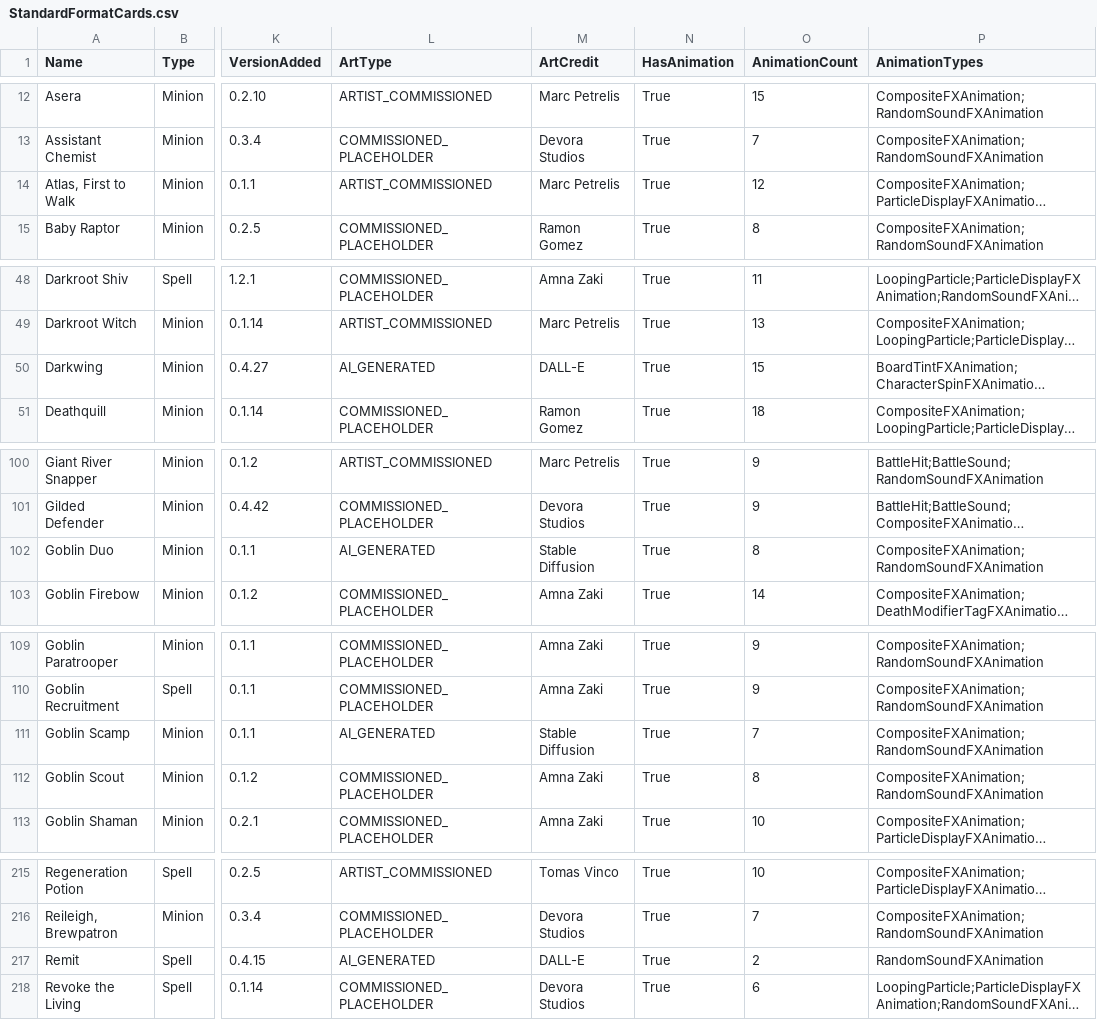
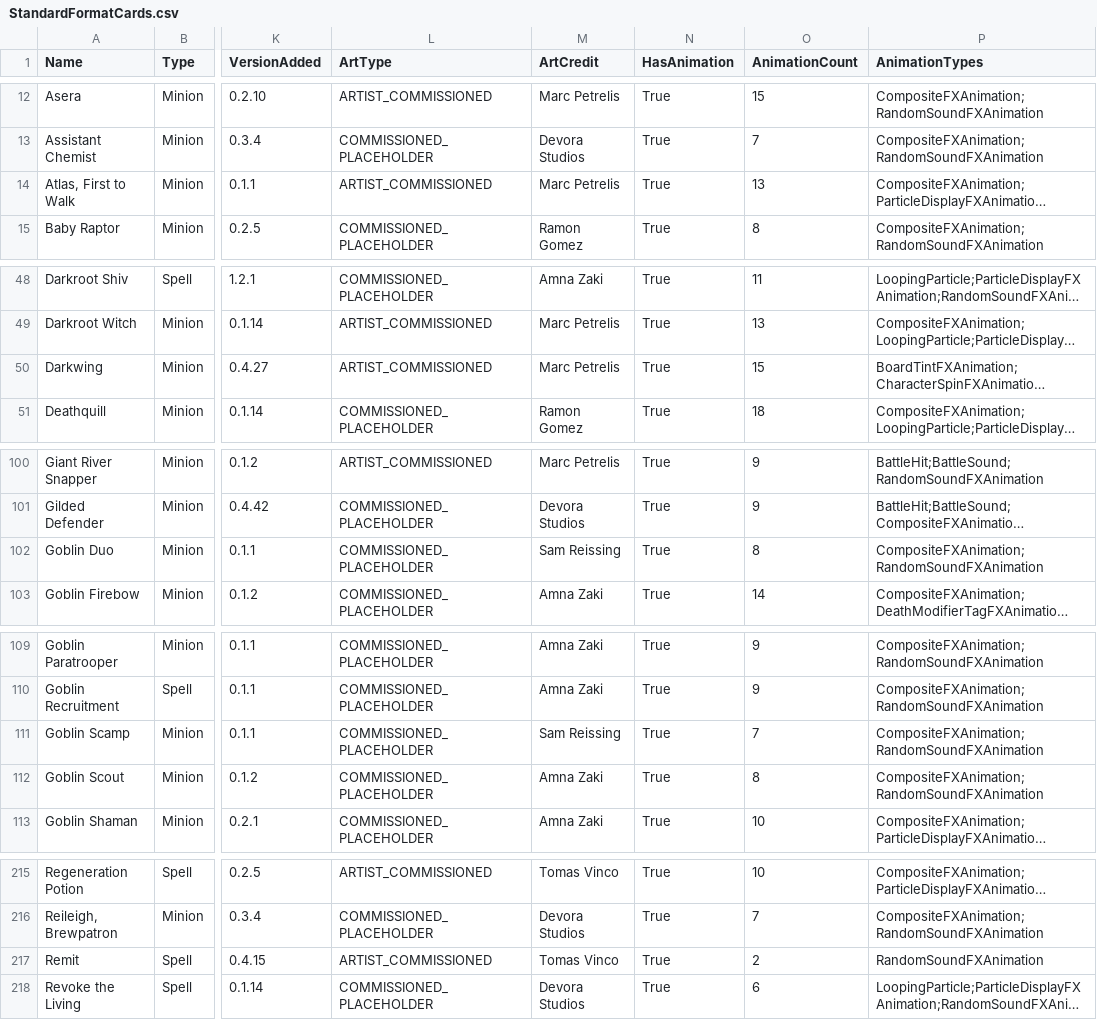
Before and after one commit to Atlas-Conquest-Game/atlas-conquest-website, a CSV file: StandardFormatCards.csv, drawn as a sheet; only a part is shown, gaps mark what is left out; long unchanged cells end in …; the diff names each change by its address in the sheet, - before the commit and + after, or states it on an @@ line.

Commit message:
Update card data, screenshots, artwork, and formats

```diff
--- a/StandardFormatCards.csv
+++ b/StandardFormatCards.csv
-O14 (AnimationCount): 12
+O14 (AnimationCount): 13
-L50 (ArtType): AI_GENERATED
+L50 (ArtType): ARTIST_COMMISSIONED
-M50 (ArtCredit): DALL-E
+M50 (ArtCredit): Marc Petrelis
-L102 (ArtType): AI_GENERATED
+L102 (ArtType): COMMISSIONED_PLACEHOLDER
-M102 (ArtCredit): Stable Diffusion
+M102 (ArtCredit): Sam Reissing
-L111 (ArtType): AI_GENERATED
+L111 (ArtType): COMMISSIONED_PLACEHOLDER
-M111 (ArtCredit): Stable Diffusion
+M111 (ArtCredit): Sam Reissing
-L217 (ArtType): AI_GENERATED
+L217 (ArtType): ARTIST_COMMISSIONED
-M217 (ArtCredit): DALL-E
+M217 (ArtCredit): Tomas Vinco
```
Also changed, not shown: StandardFormatCommanders.csv, StandardFormatTokens.csv, 44 other files.
